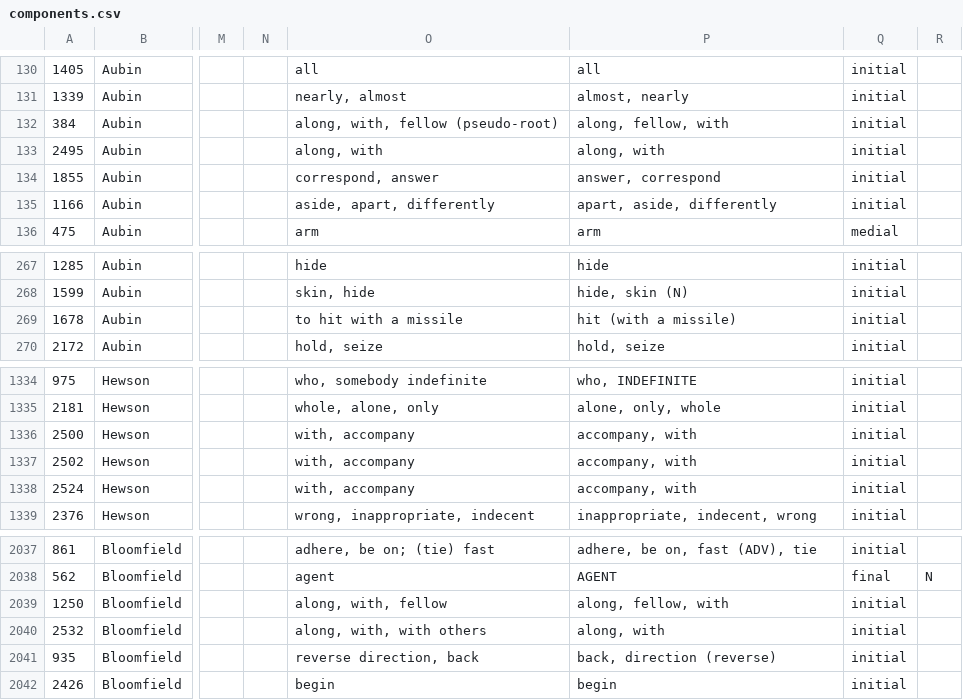
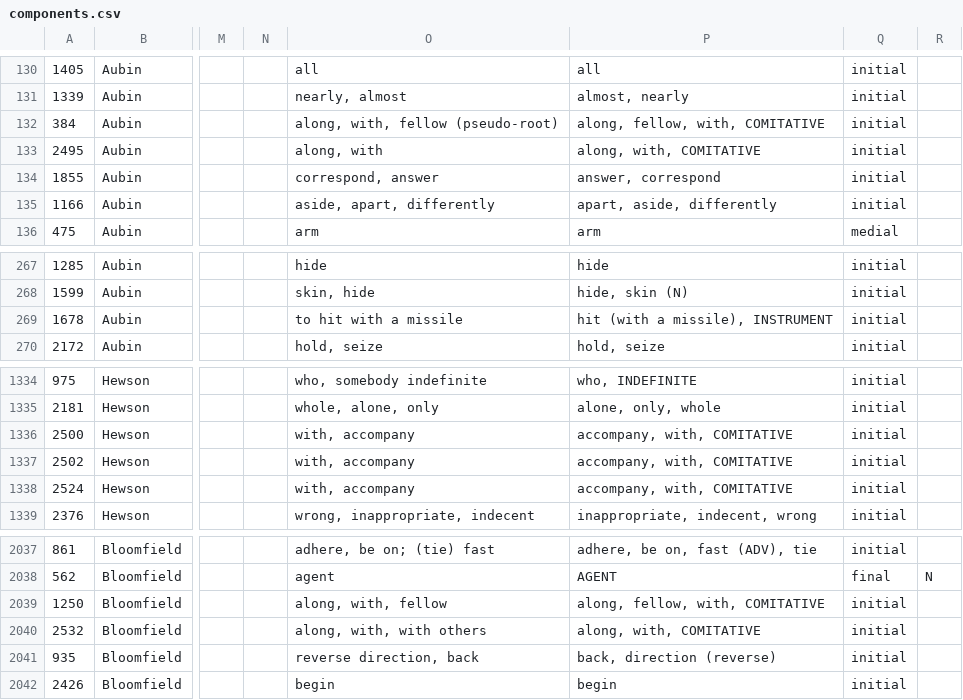
Before and after one commit to Nisinoon/Nisinoon, a CSV file: csv/Proto_Algonquian/components.csv, drawn as a sheet; only a part is shown, gaps mark what is left out; the diff names each change by its address in the sheet, - before the commit and + after, or states it on an @@ line.

```diff
--- a/csv/Proto_Algonquian/components.csv
+++ b/csv/Proto_Algonquian/components.csv
-P132: along, fellow, with
+P132: along, fellow, with, COMITATIVE
-P133: along, with
+P133: along, with, COMITATIVE
-P269: hit (with a missile)
+P269: hit (with a missile), INSTRUMENT
-P1336:P1338: accompany, with
+P1336:P1338: accompany, with, COMITATIVE
-P2039: along, fellow, with
+P2039: along, fellow, with, COMITATIVE
-P2040: along, with
+P2040: along, with, COMITATIVE
```
Also changed, not shown: csv/Cree_Atikamekw/components.csv, csv/Cree_Innu/components.csv, 13 other files.
